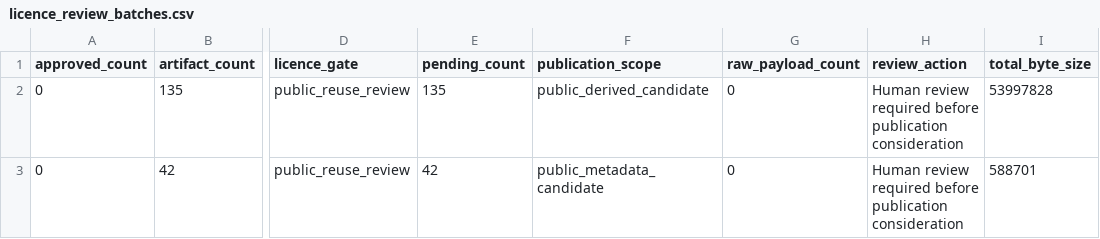
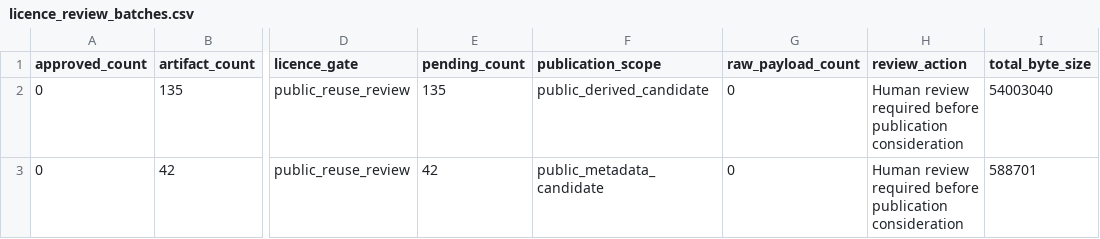
Before and after one commit to edithatogo/reimbursement-atlas, a CSV file: apps/dashboard/public/data/licence_review_batches.csv, drawn as a sheet; only a part is shown, gaps mark what is left out; the diff names each change by its address in the sheet, - before the commit and + after, or states it on an @@ line.

```diff
--- a/apps/dashboard/public/data/licence_review_batches.csv
+++ b/apps/dashboard/public/data/licence_review_batches.csv
-I2 (total_byte_size): 53997828
+I2 (total_byte_size): 54003040
```
Also changed, not shown: apps/dashboard/public/data/licence_review_queue.csv, apps/dashboard/public/data/release_gates.csv, 20 other files.
